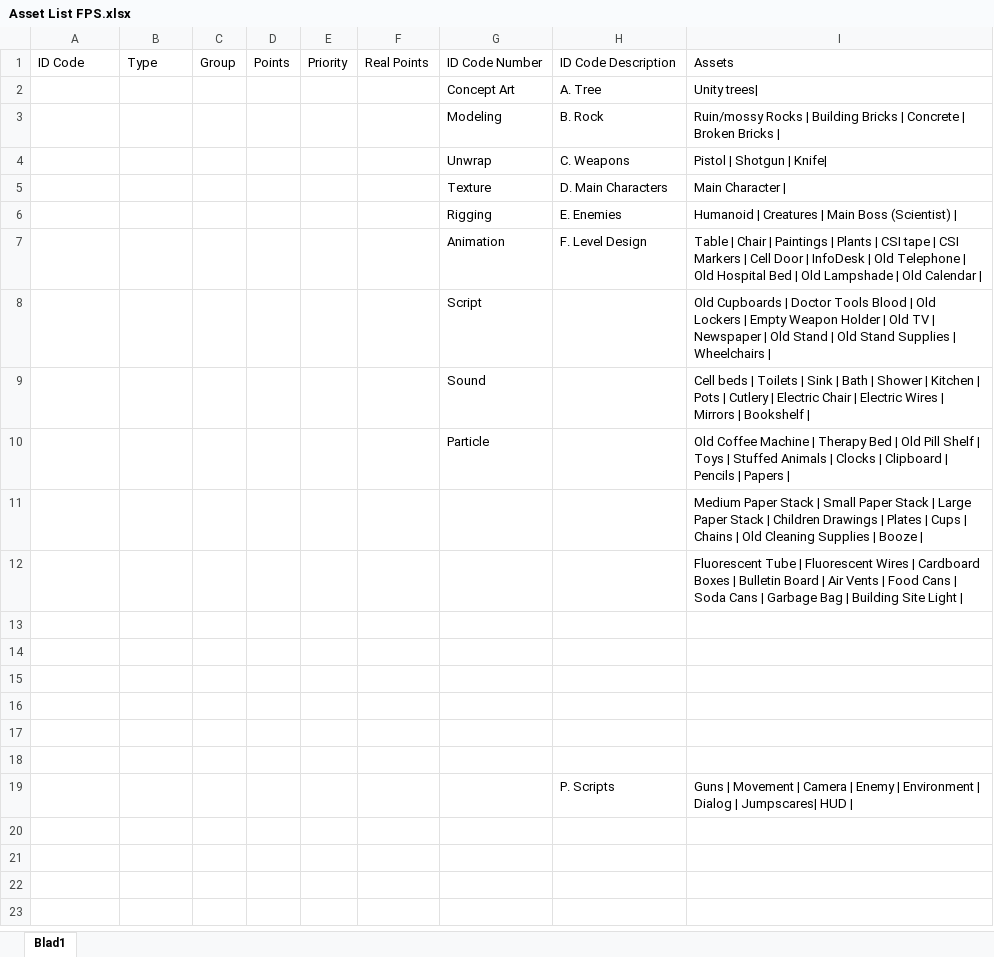
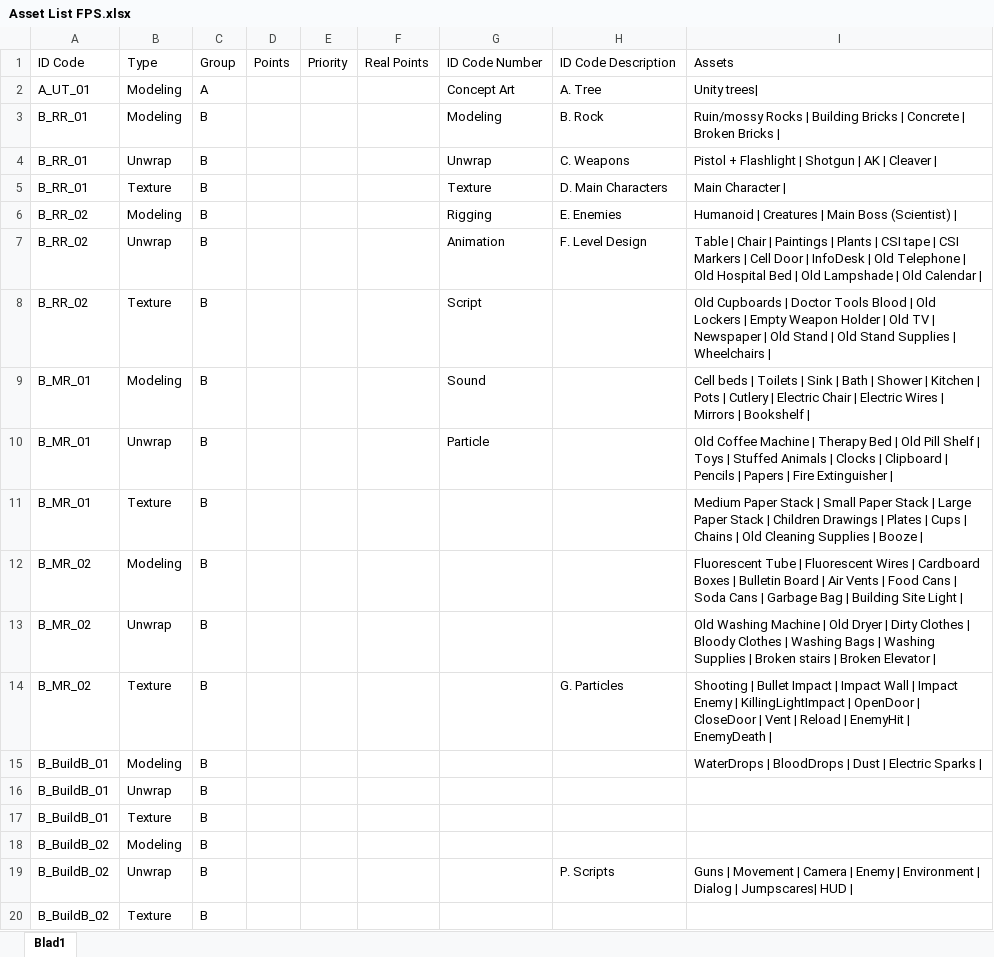
Before and after one commit to ryuiji/FPS, an Excel workbook: Algemeen/Asset List FPS.xlsx, sheet Blad1, drawn as a sheet; only a part is shown; values as stored, in another font and other column widths than the file's, no cell formats; removed rows and columns are numbered as before the commit, all else as after; the diff covers the shown part only; the diff names each change by its address in the sheet, - before the commit and + after, or states it on an @@ line.

Commit message:
GDD en AssetList

```diff
--- a/Algemeen/Asset List FPS.xlsx (sheet Blad1)
+++ b/Algemeen/Asset List FPS.xlsx (sheet Blad1)
-A2: (empty)
+A2: A_UT_01
-B2:B3: (empty)
+B2:B3: Modeling
-C2: (empty)
+C2: A
-A3: (empty)
+A3: B_RR_01
-C3: (empty)
+C3: B
-row 4:  |  |  |  |  |  | Unwrap | C. Weapons | Pistol | Shotgun | Knife
-row 5:  |  |  |  |  |  | Texture | D. Main Characters | Main Character
-row 6:  |  |  |  |  |  | Rigging | E. Enemies | Humanoid | Creatures | Main Boss (Scientist)
-row 7:  |  |  |  |  |  | Animation | F. Level Design | Table | Chair | Paintings | Plants | CSI tape | CSI Markers | Cell Door | InfoDesk | Old Telephone | Old Hospital Bed | Old Lampshade | Old Calendar
-row 8:  |  |  |  |  |  | Script |  | Old Cupboards | Doctor Tools Blood | Old Lockers | Empty Weapon Holder | Old TV | Newspaper | Old Stand | Old Stand Supplies | Wheelchairs
-row 9:  |  |  |  |  |  | Sound |  | Cell beds | Toilets | Sink | Bath | Shower | Kitchen | Pots | Cutlery | Electric Chair | Electric Wires | Mirrors | Bookshelf
-row 10:  |  |  |  |  |  | Particle |  | Old Coffee Machine | Therapy Bed | Old Pill Shelf | Toys | Stuffed Animals | Clocks | Clipboard | Pencils | Papers
-row 11:  |  |  |  |  |  |  |  | Medium Paper Stack | Small Paper Stack | Large Paper Stack | Children Drawings | Plates | Cups | Chains | Old Cleaning Supplies | Booze
-row 12:  |  |  |  |  |  |  |  | Fluorescent Tube | Fluorescent Wires | Cardboard Boxes | Bulletin Board | Air Vents | Food Cans | Soda Cans | Garbage Bag | Building Site Light
-row 4: (empty)
+row 4: B_RR_01 | Unwrap | B |  |  |  | Unwrap | C. Weapons | Pistol + Flashlight | Shotgun | AK | Cleaver
-row 5: (empty)
+row 5: B_RR_01 | Texture | B |  |  |  | Texture | D. Main Characters | Main Character
-row 6: (empty)
+row 6: B_RR_02 | Modeling | B |  |  |  | Rigging | E. Enemies | Humanoid | Creatures | Main Boss (Scientist)
-row 7: (empty)
+row 7: B_RR_02 | Unwrap | B |  |  |  | Animation | F. Level Design | Table | Chair | Paintings | Plants | CSI tape | CSI Markers | Cell Door | InfoDesk | Old Telephone | Old Hospital Bed | Old Lampshade | Old Calendar
-row 8: (empty)
+row 8: B_RR_02 | Texture | B |  |  |  | Script |  | Old Cupboards | Doctor Tools Blood | Old Lockers | Empty Weapon Holder | Old TV | Newspaper | Old Stand | Old Stand Supplies | Wheelchairs
-row 9: (empty)
+row 9: B_MR_01 | Modeling | B |  |  |  | Sound |  | Cell beds | Toilets | Sink | Bath | Shower | Kitchen | Pots | Cutlery | Electric Chair | Electric Wires | Mirrors | Bookshelf
-row 19:  |  |  |  |  |  |  | P. Scripts | Guns | Movement | Camera | Enemy | Environment | Dialog | Jumpscares| HUD
+row 10: B_MR_01 | Unwrap | B |  |  |  | Particle |  | Old Coffee Machine | Therapy Bed | Old Pill Shelf | Toys | Stuffed Animals | Clocks | Clipboard | Pencils | Papers | Fire Extinguisher
+row 11: B_MR_01 | Texture | B |  |  |  |  |  | Medium Paper Stack | Small Paper Stack | Large Paper Stack | Children Drawings | Plates | Cups | Chains | Old Cleaning Supplies | Booze
+row 12: B_MR_02 | Modeling | B |  |  |  |  |  | Fluorescent Tube | Fluorescent Wires | Cardboard Boxes | Bulletin Board | Air Vents | Food Cans | Soda Cans | Garbage Bag | Building Site Light
+row 13: B_MR_02 | Unwrap | B |  |  |  |  |  | Old Washing Machine | Old Dryer | Dirty Clothes | Bloody Clothes | Washing Bags | Washing Supplies | Broken stairs | Broken Elevator
+row 14: B_MR_02 | Texture | B |  |  |  |  | G. Particles | Shooting | Bullet Impact | Impact Wall | Impact Enemy | KillingLightImpact | OpenDoor | CloseDoor | Vent | Reload | EnemyHit | EnemyDeath
+row 15: B_BuildB_01 | Modeling | B |  |  |  |  |  | WaterDrops | BloodDrops | Dust | Electric Sparks
+row 16: B_BuildB_01 | Unwrap | B
+row 17: B_BuildB_01 | Texture | B
+row 18: B_BuildB_02 | Modeling | B
+row 19: B_BuildB_02 | Unwrap | B |  |  |  |  | P. Scripts | Guns | Movement | Camera | Enemy | Environment | Dialog | Jumpscares| HUD
+row 20: B_BuildB_02 | Texture | B
```
Also changed, not shown: 205 added rows elsewhere in this sheet, cell formats, Algemeen/Uren Registratie Game-Lab-2.1.xlsx, 3 other files.
